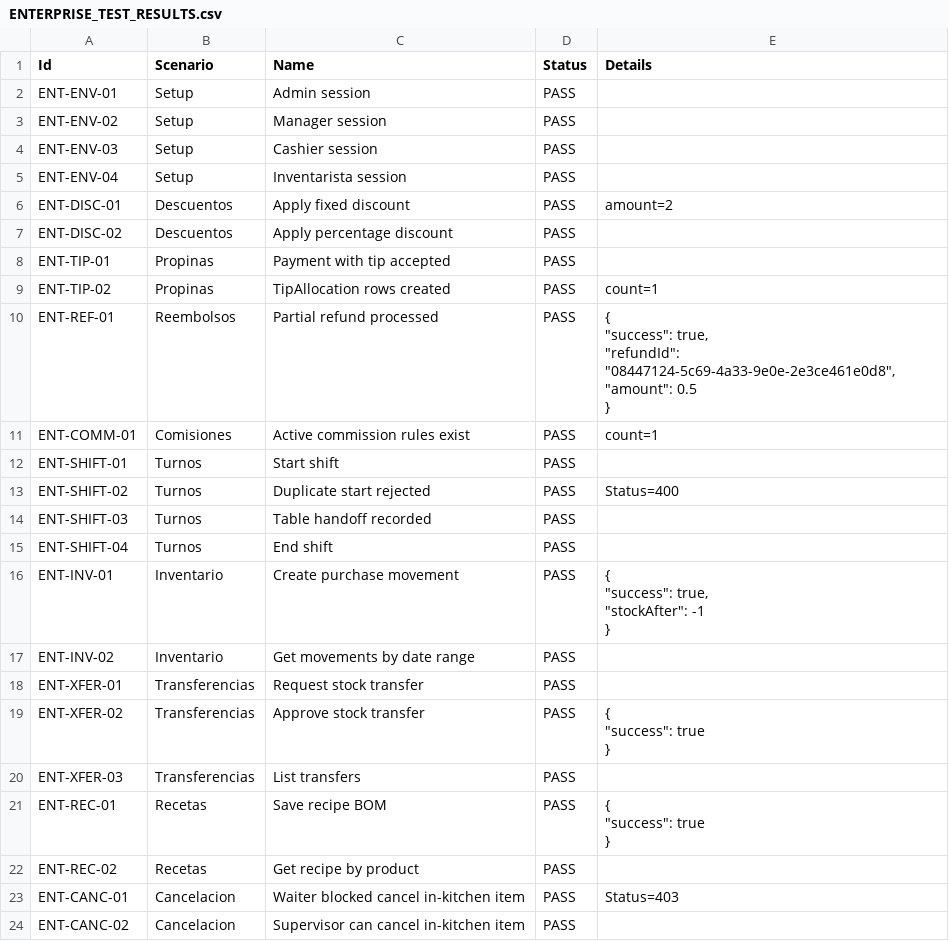
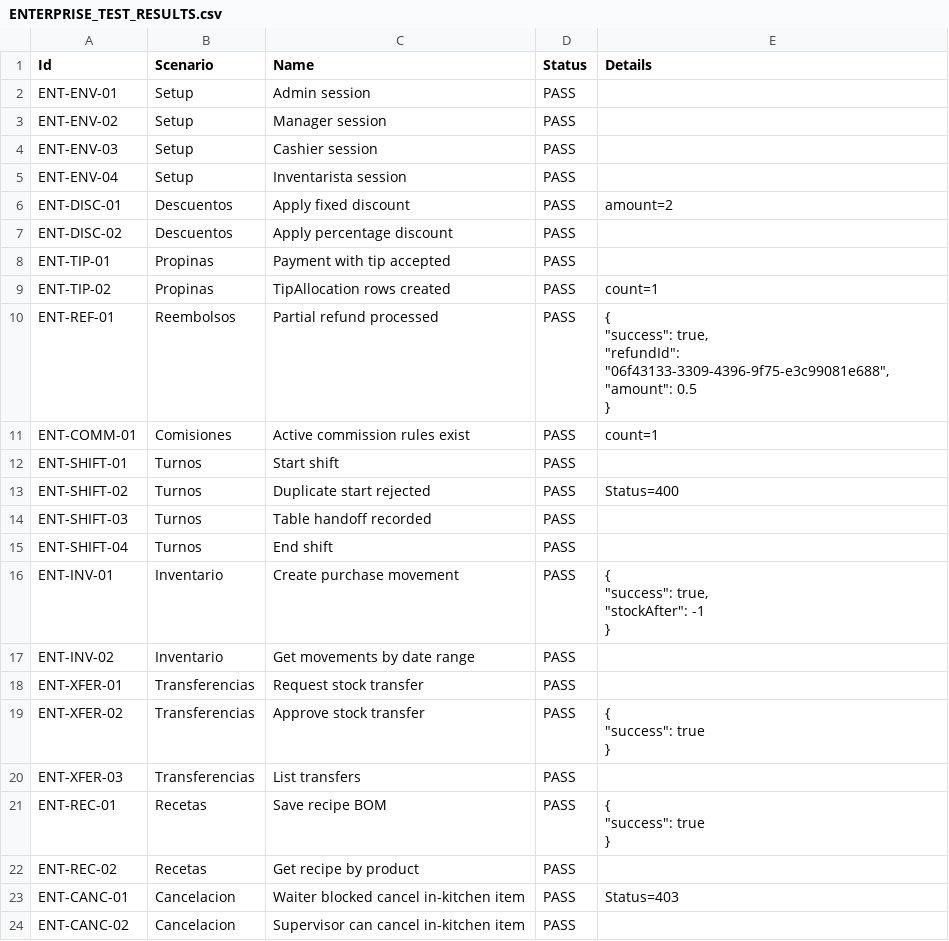
Before and after one commit to IrvingCorrosk19/Restbar, a CSV file: RestBar/ENTERPRISE_OPERATION_CERTIFICATION/ENTERPRISE_TEST_RESULTS.csv, drawn as a sheet.

```diff
--- a/RestBar/ENTERPRISE_OPERATION_CERTIFICATION/ENTERPRISE_TEST_RESULTS.csv
+++ b/RestBar/ENTERPRISE_OPERATION_CERTIFICATION/ENTERPRISE_TEST_RESULTS.csv
@@ -9,7 +9,7 @@
 "ENT-TIP-02","Propinas","TipAllocation rows created","PASS","count=1"
-"ENT-REF-01","Reembolsos","Partial refund processed","PASS","{
-  ""success"": true,
-  ""refundId"": ""08447124-5c69-4a33-9e0e-2e3ce461e0d8"",
-  ""amount"": 0.5
-}"
+"ENT-REF-01","Reembolsos","Partial refund processed","PASS","{
+  ""success"": true,
+  ""refundId"": ""06f43133-3309-4396-9f75-e3c99081e688"",
+  ""amount"": 0.5
+}"
 "ENT-COMM-01","Comisiones","Active commission rules exist","PASS","count=1"
```
Also changed, not shown: RestBar/FUNCTIONAL_CERTIFICATION/04_EXECUTED_TESTS.csv, RestBar/ORDER_FUNCTIONAL_CERTIFICATION/ORDER_TEST_RESULTS.csv, 14 other files.
